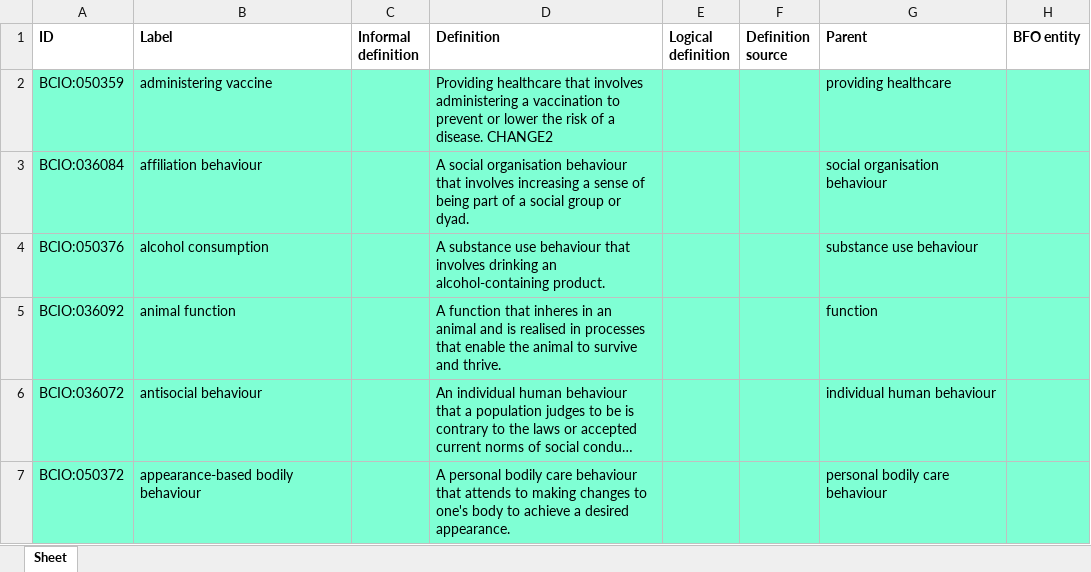
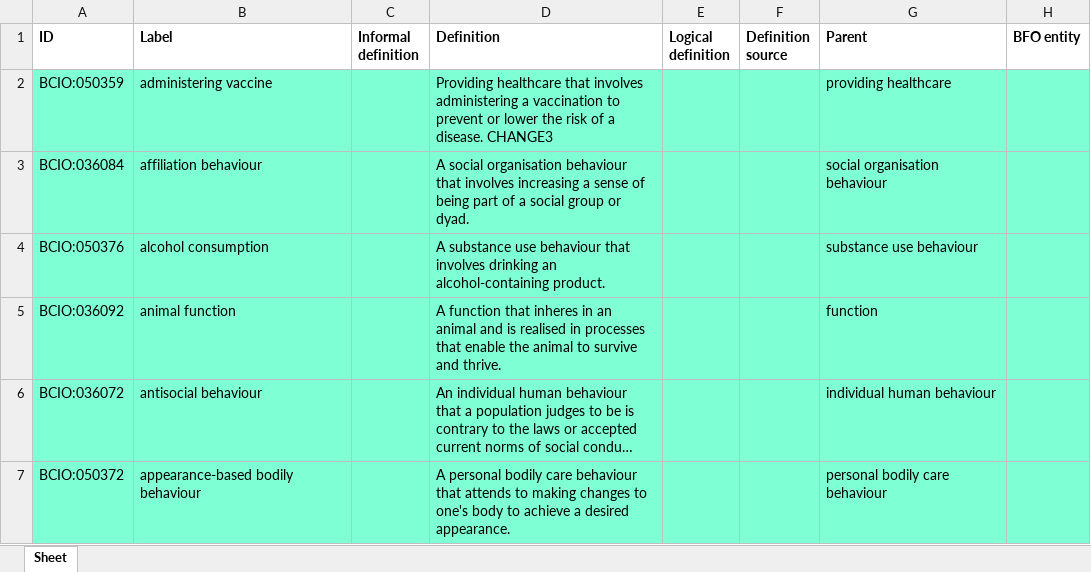
Before and after one commit to b-gehrke/BCIO, an Excel workbook: Behaviour/BCIO_behaviour.xlsx, sheet Sheet, drawn as a sheet; only a part is shown; long unchanged cells end in …; values as stored, in another font and other column widths than the file's, no borders; the diff names each change by its address in the sheet, - before the commit and + after, or states it on an @@ line.

Commit message:
Updating BCIO_behaviour.xlsx

```diff
--- a/Behaviour/BCIO_behaviour.xlsx (sheet Sheet)
+++ b/Behaviour/BCIO_behaviour.xlsx (sheet Sheet)
-D2 (Definition): …a disease. CHANGE2
+D2 (Definition): …a disease. CHANGE3
```
